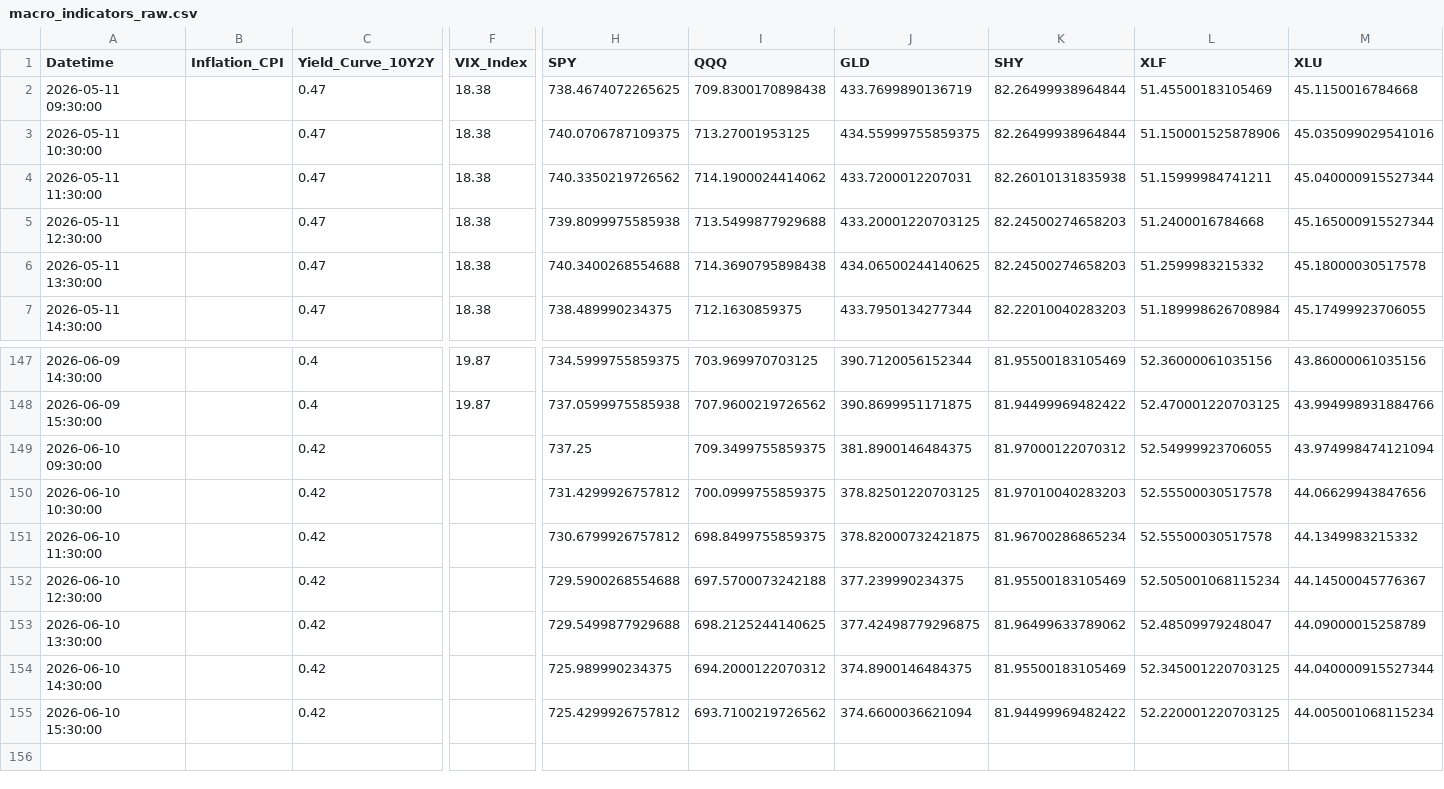
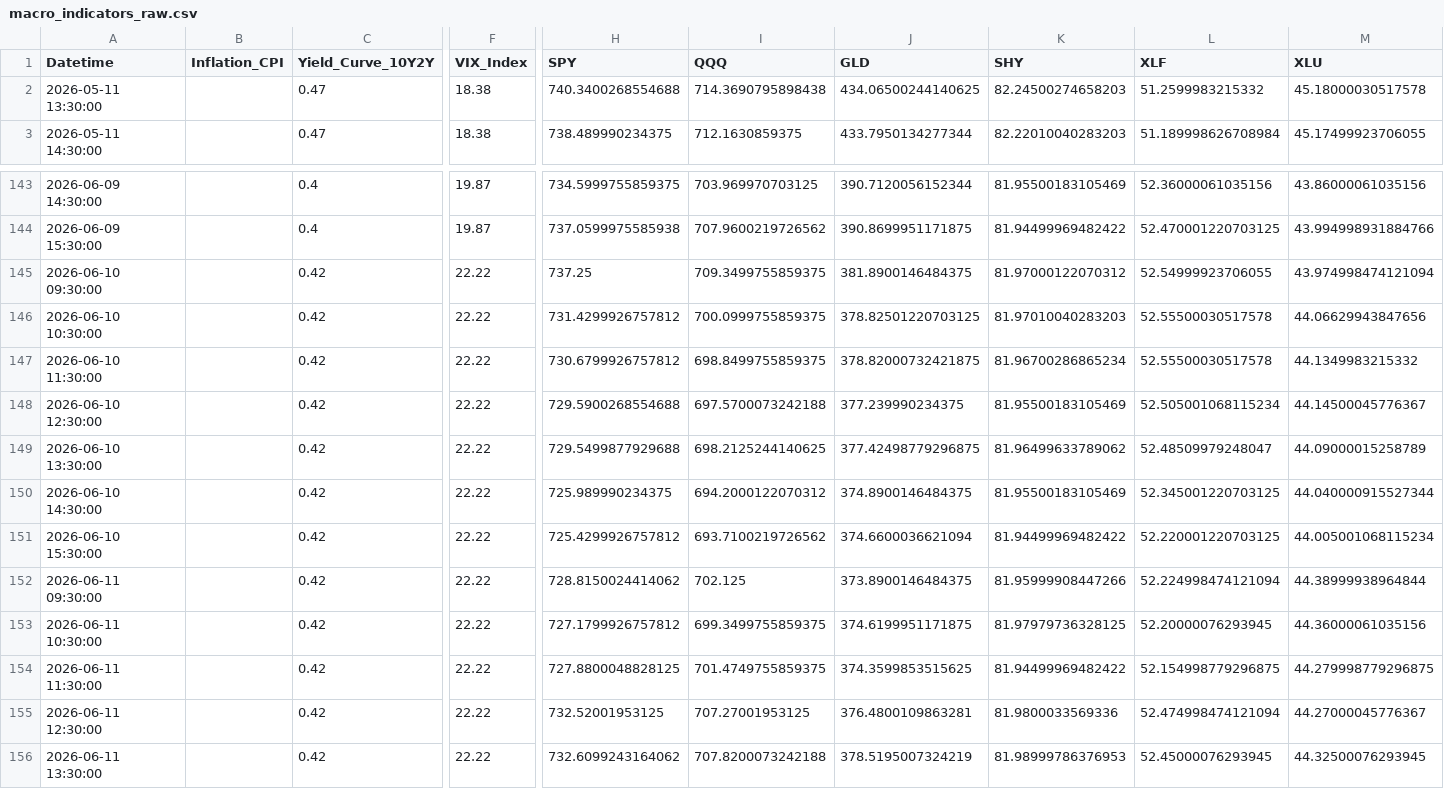
Before and after one commit to Abigail6on/MacroSentinel, a CSV file: data/raw/macro_indicators_raw.csv, drawn as a sheet; only a part is shown, gaps mark what is left out; removed rows and columns are numbered as before the commit, all else as after; rows hold the shown columns only; the diff names each change by its address in the sheet, - before the commit and + after, or states it on an @@ line.

```diff
--- a/data/raw/macro_indicators_raw.csv
+++ b/data/raw/macro_indicators_raw.csv
-row 2: 2026-05-11 09:30:00 |  | 0.47 | 18.38 | 738.4674072265625 | 709.8300170898438 | 433.7699890136719 | 82.26499938964844 | 51.45500183105469 | 45.1150016784668
-row 3: 2026-05-11 10:30:00 |  | 0.47 | 18.38 | 740.0706787109375 | 713.27001953125 | 434.55999755859375 | 82.26499938964844 | 51.150001525878906 | 45.035099029541016
-row 4: 2026-05-11 11:30:00 |  | 0.47 | 18.38 | 740.3350219726562 | 714.1900024414062 | 433.7200012207031 | 82.26010131835938 | 51.15999984741211 | 45.040000915527344
-row 5: 2026-05-11 12:30:00 |  | 0.47 | 18.38 | 739.8099975585938 | 713.5499877929688 | 433.20001220703125 | 82.24500274658203 | 51.2400016784668 | 45.165000915527344
-F145:F151 (VIX_Index): (empty)
+F145:F151 (VIX_Index): 22.22
+row 152: 2026-06-11 09:30:00 |  | 0.42 | 22.22 | 728.8150024414062 | 702.125 | 373.8900146484375 | 81.95999908447266 | 52.224998474121094 | 44.38999938964844
+row 153: 2026-06-11 10:30:00 |  | 0.42 | 22.22 | 727.1799926757812 | 699.3499755859375 | 374.6199951171875 | 81.97979736328125 | 52.20000076293945 | 44.36000061035156
+row 154: 2026-06-11 11:30:00 |  | 0.42 | 22.22 | 727.8800048828125 | 701.4749755859375 | 374.3599853515625 | 81.94499969482422 | 52.154998779296875 | 44.279998779296875
+row 155: 2026-06-11 12:30:00 |  | 0.42 | 22.22 | 732.52001953125 | 707.27001953125 | 376.4800109863281 | 81.9800033569336 | 52.474998474121094 | 44.27000045776367
+row 156: 2026-06-11 13:30:00 |  | 0.42 | 22.22 | 732.6099243164062 | 707.8200073242188 | 378.5195007324219 | 81.98999786376953 | 52.45000076293945 | 44.32500076293945
```
Also changed, not shown: data/processed/backtest_results.csv, data/processed/live_prices.csv, 7 other files.
